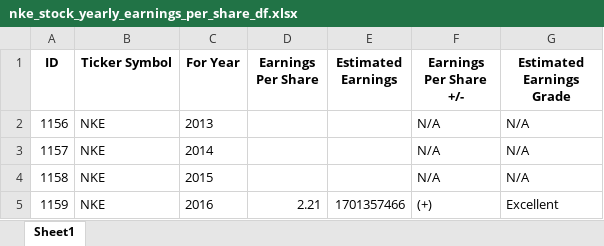
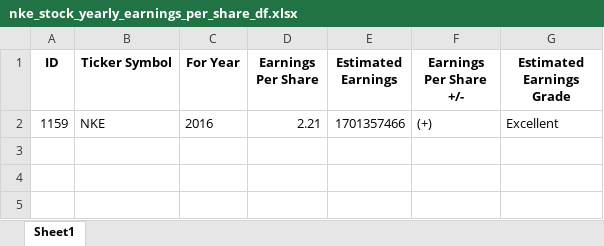
Before and after one commit to Taleb88/Stock_Market_Data, an Excel workbook: nke_stock_yearly_earnings_per_share_df.xlsx, sheet Sheet1, drawn as a sheet; values as stored, in another font and other column widths than the file's, no borders; the diff names each change by its address in the sheet, - before the commit and + after, or states it on an @@ line.

```diff
--- a/nke_stock_yearly_earnings_per_share_df.xlsx (sheet Sheet1)
+++ b/nke_stock_yearly_earnings_per_share_df.xlsx (sheet Sheet1)
-row 2: 1156 | NKE | 2013 |  |  | N/A | N/A
-row 3: 1157 | NKE | 2014 |  |  | N/A | N/A
-row 4: 1158 | NKE | 2015 |  |  | N/A | N/A
```
Also changed, not shown: aapl_stock_yearly_earnings_per_share_df.xlsx, earnings_df.xlsx, 5 other files.
